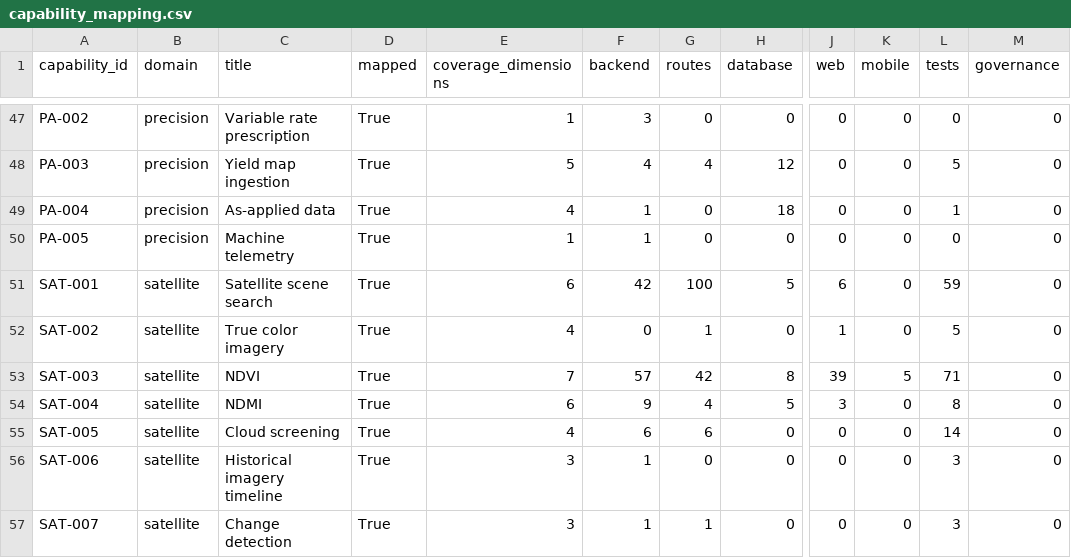
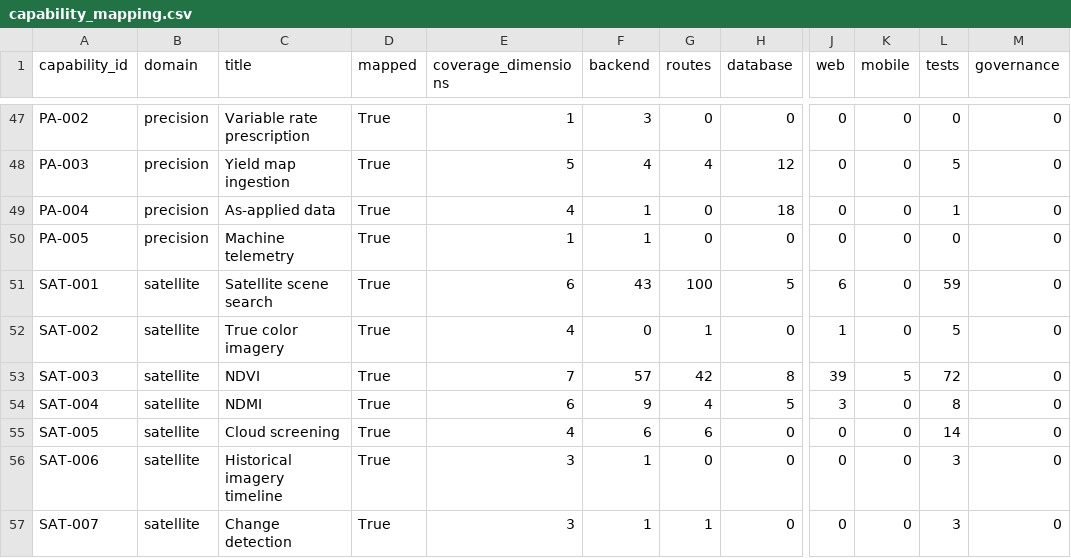
Before and after one commit to kafaat/ai_platform_complete_v2.0.0_enhanced, a CSV file: docs/capability-registry/generated/mapping/capability_mapping.csv, drawn as a sheet; only a part is shown, gaps mark what is left out; the diff names each change by its address in the sheet, - before the commit and + after, or states it on an @@ line.

```diff
--- a/docs/capability-registry/generated/mapping/capability_mapping.csv
+++ b/docs/capability-registry/generated/mapping/capability_mapping.csv
-F51 (backend): 42
+F51 (backend): 43
-L53 (tests): 71
+L53 (tests): 72
```
Also changed, not shown: execution-audit/generated/dead_code_candidates.csv, service_inventory.csv, 37 other files.
